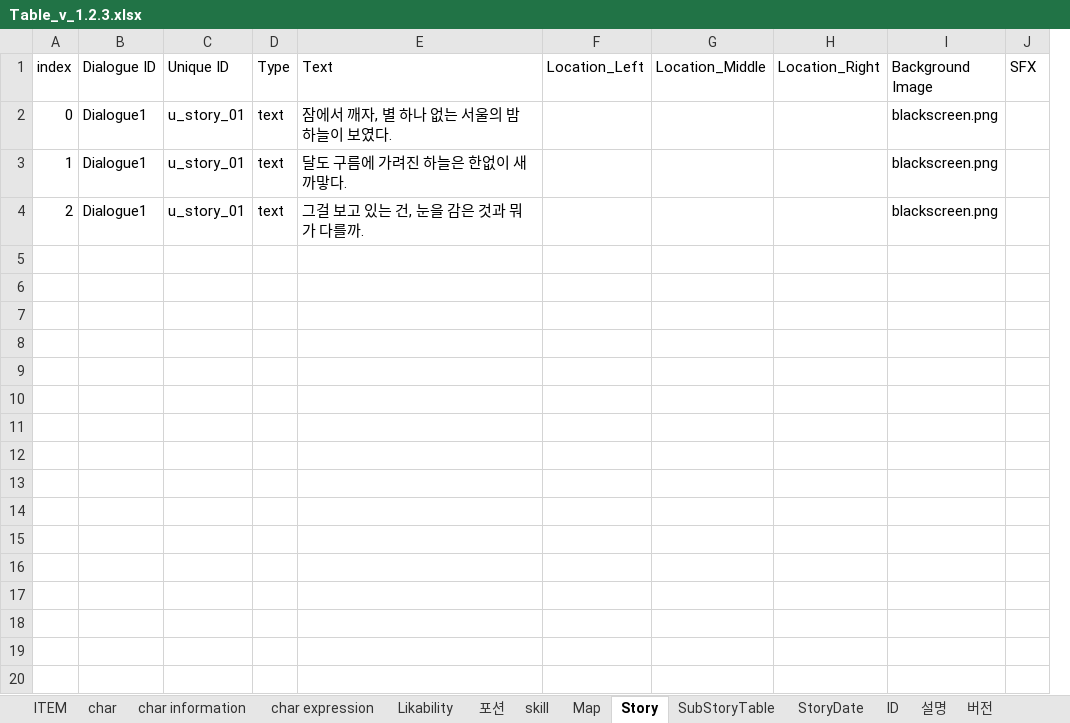
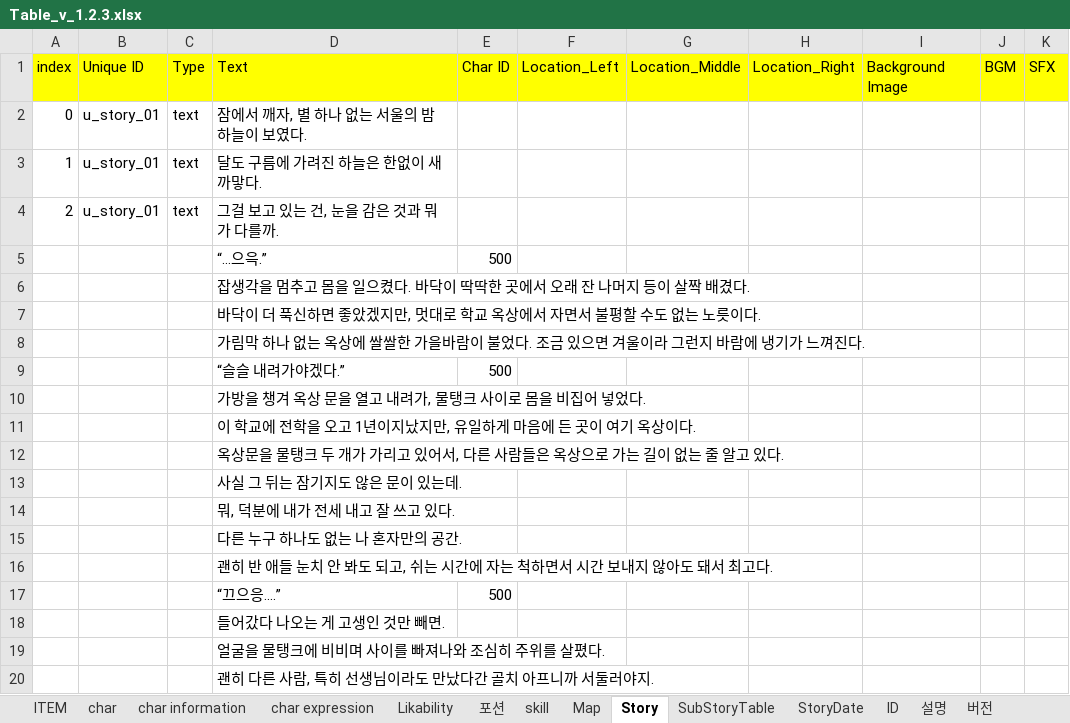
Before and after one commit to 223tt/Last-Night, an Excel workbook: 테이블/테이블 원본/Table_v_1.2.3.xlsx, sheet Story, drawn as a sheet; only a part is shown; values as stored, in another font and other column widths than the file's, no borders; removed rows and columns are numbered as before the commit, all else as after; the diff covers the shown part only; the diff names each change by its address in the sheet, - before the commit and + after, or states it on an @@ line.

```diff
--- a/테이블/테이블 원본/Table_v_1.2.3.xlsx (sheet Story)
+++ b/테이블/테이블 원본/Table_v_1.2.3.xlsx (sheet Story)
-column B (Dialogue ID), rows 2-4: all Dialogue1
+column E (Char ID), empty
+column J (BGM), empty
-A1 fill: none
+A1 fill: #FFFF00
-B1:D1 fill: none
+B1:D1 fill: #FFFF00
-F1:I1 fill: none
+F1:I1 fill: #FFFF00
-K1 fill: none
+K1 fill: #FFFF00
-I2:I4 (Background Image): blackscreen.png
+I2:I4 (Background Image): (empty)
+row 5:  |  |  | “…으윽.” | 500
+row 6:  |  |  | 잡생각을 멈추고 몸을 일으켰다. 바닥이 딱딱한 곳에서 오래 잔 나머지 등이 살짝 배겼다.
+row 7:  |  |  | 바닥이 더 푹신하면 좋았겠지만, 멋대로 학교 옥상에서 자면서 불평할 수도 없는 노릇이다.
+row 8:  |  |  | 가림막 하나 없는 옥상에 쌀쌀한 가을바람이 불었다. 조금 있으면 겨울이라 그런지 바람에 냉기가 느껴진다.
+row 9:  |  |  | “슬슬 내려가야겠다.” | 500
+row 10:  |  |  | 가방을 챙겨 옥상 문을 열고 내려가, 물탱크 사이로 몸을 비집어 넣었다.
+row 11:  |  |  | 이 학교에 전학을 오고 1년이지났지만, 유일하게 마음에 든 곳이 여기 옥상이다.
+row 12:  |  |  | 옥상문을 물탱크 두 개가 가리고 있어서, 다른 사람들은 옥상으로 가는 길이 없는 줄 알고 있다.
+row 13:  |  |  | 사실 그 뒤는 잠기지도 않은 문이 있는데.
+row 14:  |  |  | 뭐, 덕분에 내가 전세 내고 잘 쓰고 있다.
+row 15:  |  |  | 다른 누구 하나도 없는 나 혼자만의 공간.
+row 16:  |  |  | 괜히 반 애들 눈치 안 봐도 되고, 쉬는 시간에 자는 척하면서 시간 보내지 않아도 돼서 최고다.
+row 17:  |  |  | “끄으응….” | 500
+row 18:  |  |  | 들어갔다 나오는 게 고생인 것만 빼면.
+row 19:  |  |  | 얼굴을 물탱크에 비비며 사이를 빠져나와 조심히 주위를 살폈다.
+row 20:  |  |  | 괜히 다른 사람, 특히 선생님이라도 만났다간 골치 아프니까 서둘러야지.
```
Also changed, not shown: 15 added rows elsewhere in this sheet, sheet ID, sheet StoryDate, sheet char expression, sheet skill, sheet 설명, sheet Likability, 3 more sheets, 7 other files.
